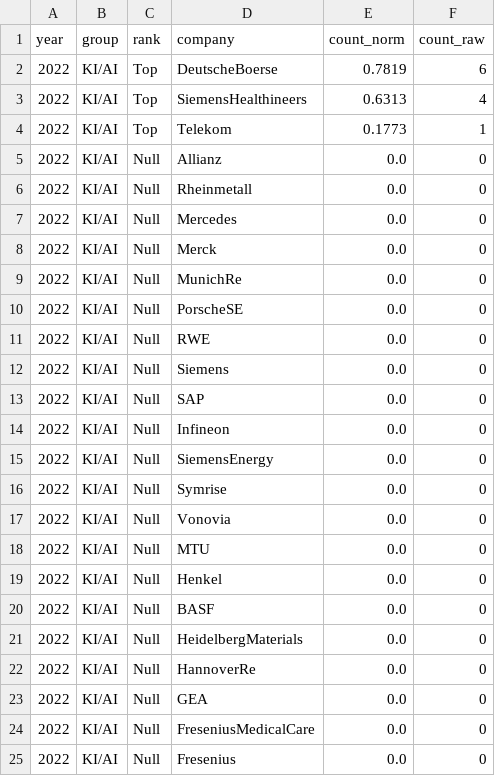
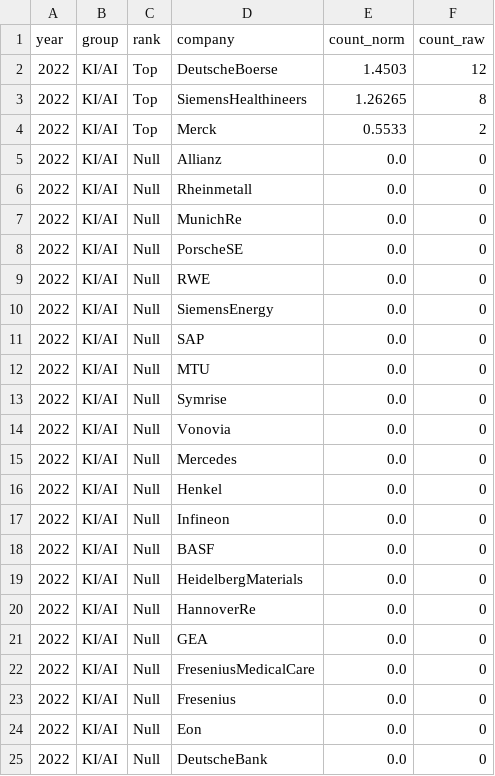
Before and after one commit to timtheuz/dax40-analysis, a CSV file: outputs/reports/top3_zero_summary.csv, drawn as a sheet; only a part is shown; the shorter side is filled out with more unchanged rows; the diff covers the shown part only.

```diff
--- a/outputs/reports/top3_zero_summary.csv
+++ b/outputs/reports/top3_zero_summary.csv
@@ -1,9 +1,7 @@
 year,group,rank,company,count_norm,count_raw
-2022,KI/AI,Top,DeutscheBoerse,0.7819,6
-2022,KI/AI,Top,SiemensHealthineers,0.6313,4
-2022,KI/AI,Top,Telekom,0.1773,1
+2022,KI/AI,Top,DeutscheBoerse,1.4503,12
+2022,KI/AI,Top,SiemensHealthineers,1.26265,8
+2022,KI/AI,Top,Merck,0.5533,2
 2022,KI/AI,Null,Allianz,0.0,0
 2022,KI/AI,Null,Rheinmetall,0.0,0
-2022,KI/AI,Null,Mercedes,0.0,0
-2022,KI/AI,Null,Merck,0.0,0
 2022,KI/AI,Null,MunichRe,0.0,0
@@ -11,10 +9,10 @@
 2022,KI/AI,Null,RWE,0.0,0
-2022,KI/AI,Null,Siemens,0.0,0
+2022,KI/AI,Null,SiemensEnergy,0.0,0
 2022,KI/AI,Null,SAP,0.0,0
-2022,KI/AI,Null,Infineon,0.0,0
-2022,KI/AI,Null,SiemensEnergy,0.0,0
+2022,KI/AI,Null,MTU,0.0,0
 2022,KI/AI,Null,Symrise,0.0,0
 2022,KI/AI,Null,Vonovia,0.0,0
-2022,KI/AI,Null,MTU,0.0,0
+2022,KI/AI,Null,Mercedes,0.0,0
 2022,KI/AI,Null,Henkel,0.0,0
+2022,KI/AI,Null,Infineon,0.0,0
 2022,KI/AI,Null,BASF,0.0,0
```
Also changed, not shown: 2 added rows, 16 removed rows, 10 moved rows and 16 edited cells elsewhere in this file, outputs/reports/freq_aggregated.csv, outputs/reports/freq_detail.csv, 2 other files.
